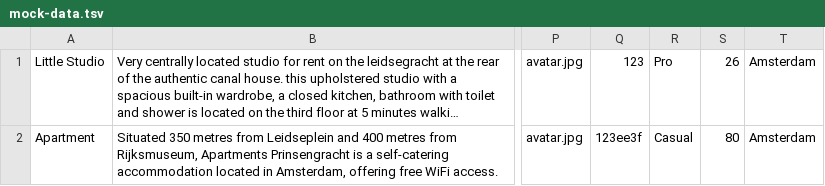
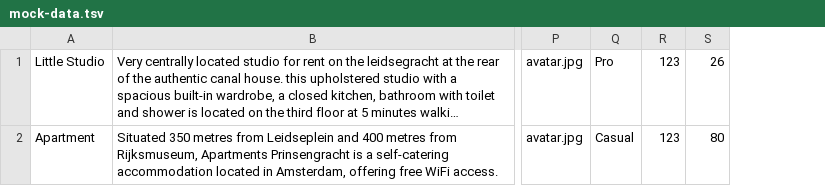
Before and after one commit to chalkinanatalya/2012943-six-cities-simple-2, a TSV file: mocks/mock-data.tsv, drawn as a sheet; only a part is shown, gaps mark what is left out; long unchanged cells end in …; removed rows and columns are numbered as before the commit, all else as after; the diff names each change by its address in the sheet, - before the commit and + after, or states it on an @@ line.

Commit message:
generate & mocks

```diff
--- a/mocks/mock-data.tsv
+++ b/mocks/mock-data.tsv
-column Q, rows 1-2: 123 | 123ee3f
+column R, rows 1-2: 123 | 123
-column T, rows 1-2: Amsterdam | Amsterdam
```
Also changed, not shown: 20 other files.
